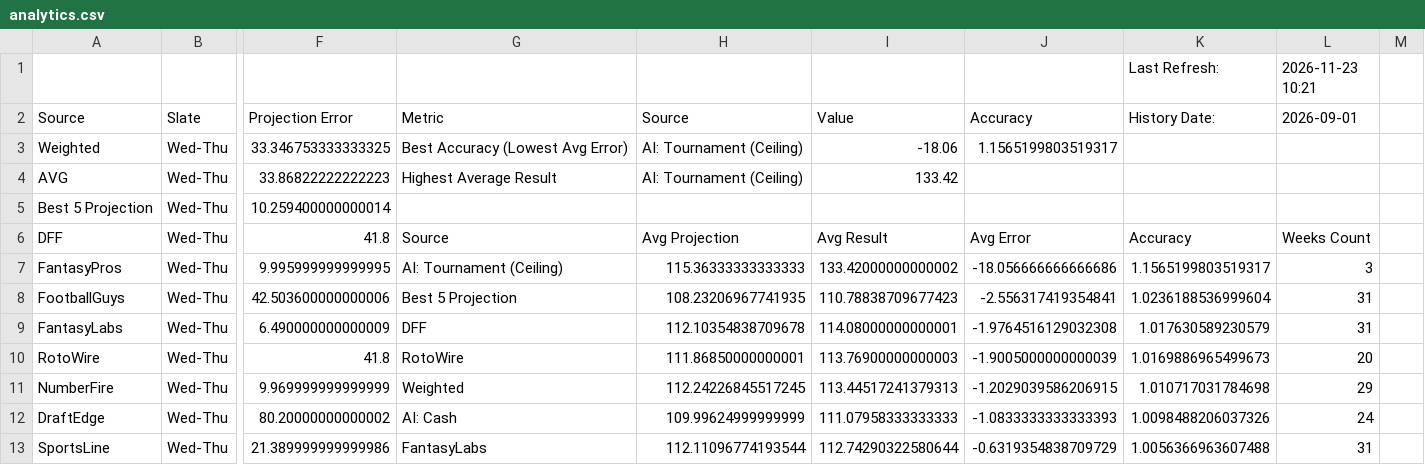
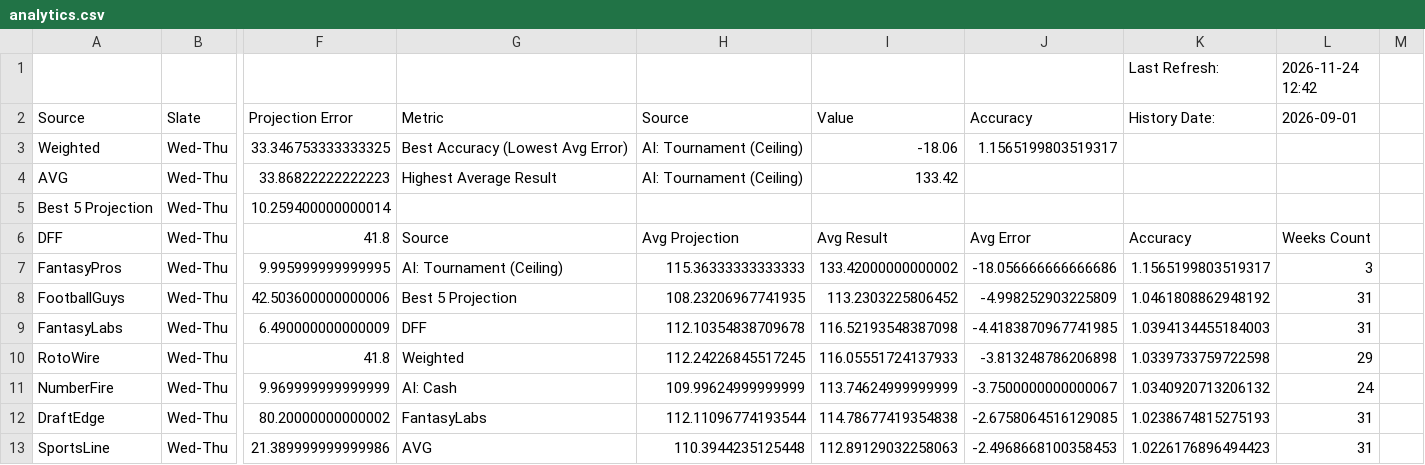
Before and after one commit to nocompharrison/MLB-HR-Model, a CSV file: NFL/analytics.csv, drawn as a sheet; only a part is shown, gaps mark what is left out; the diff covers the shown part only; the diff names each change by its address in the sheet, - before the commit and + after, or states it on an @@ line.

```diff
--- a/NFL/analytics.csv
+++ b/NFL/analytics.csv
-L1: 2026-11-23 10:21
+L1: 2026-11-24 12:42
-I8: 110.78838709677423
+I8: 113.2303225806452
-J8: -2.556317419354841
+J8: -4.998252903225809
-K8 (Last Refresh:): 1.0236188536999604
+K8 (Last Refresh:): 1.0461808862948192
-I9: 114.08000000000001
+I9: 116.52193548387098
-J9: -1.9764516129032308
+J9: -4.4183870967741985
-K9 (Last Refresh:): 1.017630589230579
+K9 (Last Refresh:): 1.0394134455184003
-G10: RotoWire
+G10: Weighted
-H10: 111.86850000000001
+H10: 112.24226845517245
-I10: 113.76900000000003
+I10: 116.05551724137933
-J10: -1.9005000000000039
+J10: -3.813248786206898
-K10 (Last Refresh:): 1.0169886965499673
+K10 (Last Refresh:): 1.0339733759722598
-L10 (2026-11-24 12:42): 20
+L10 (2026-11-24 12:42): 29
-G11: Weighted
+G11: AI: Cash
-H11: 112.24226845517245
+H11: 109.99624999999999
-I11: 113.44517241379313
+I11: 113.74624999999999
-J11: -1.2029039586206915
+J11: -3.7500000000000067
-K11 (Last Refresh:): 1.010717031784698
+K11 (Last Refresh:): 1.0340920713206132
-L11 (2026-11-24 12:42): 29
+L11 (2026-11-24 12:42): 24
-G12: AI: Cash
+G12: FantasyLabs
-H12: 109.99624999999999
+H12: 112.11096774193544
-I12: 111.07958333333333
+I12: 114.78677419354838
-J12: -1.0833333333333393
+J12: -2.6758064516129085
-K12 (Last Refresh:): 1.0098488206037326
+K12 (Last Refresh:): 1.0238674815275193
-L12 (2026-11-24 12:42): 24
+L12 (2026-11-24 12:42): 31
-G13: FantasyLabs
+G13: AVG
-H13: 112.11096774193544
+H13: 110.3944235125448
-I13: 112.74290322580644
+I13: 112.89129032258063
-J13: -0.6319354838709729
+J13: -2.4968668100358453
-K13 (Last Refresh:): 1.0056366963607488
+K13 (Last Refresh:): 1.0226176896494423
```
Also changed, not shown: 124 edited cells elsewhere in this file, NFL/lineups.csv, 1 other file.
